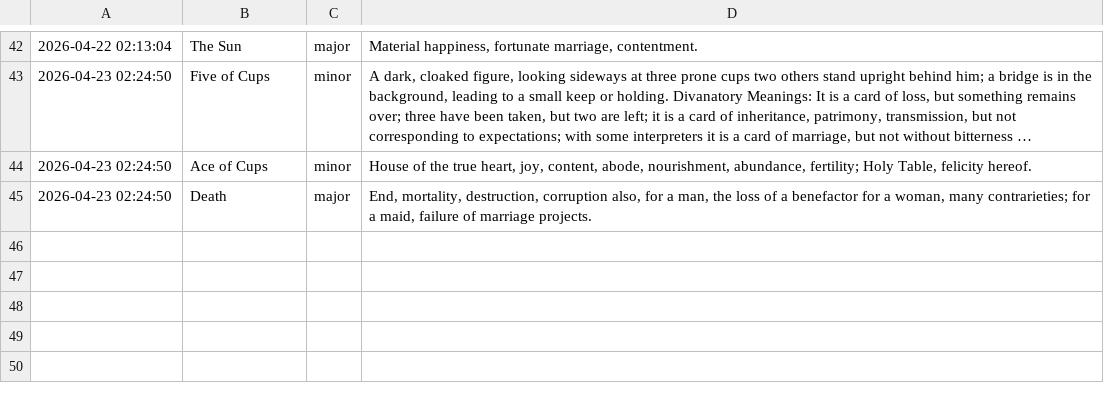
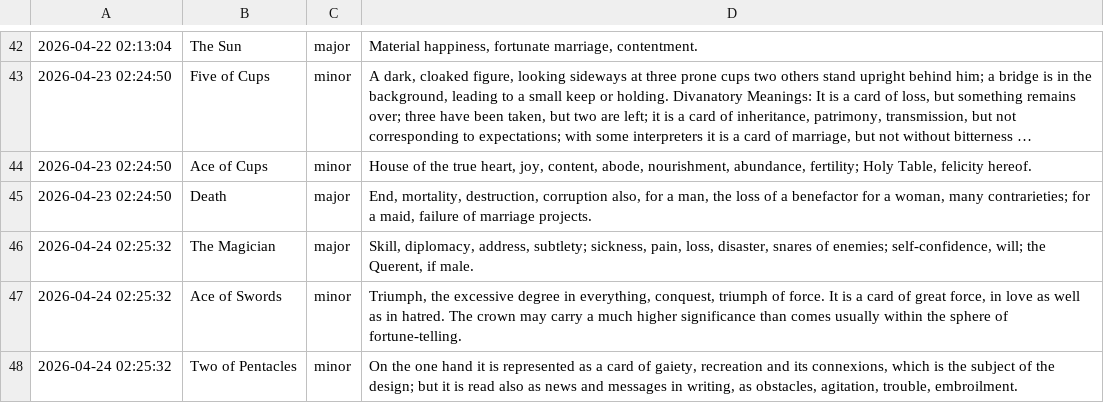
Before and after one commit to prakhar-upadhyay/Daily-Tarot-Scrapper, a CSV file: data_log.csv, drawn as a sheet; only a part is shown, gaps mark what is left out; long unchanged cells end in …; the diff names each change by its address in the sheet, - before the commit and + after, or states it on an @@ line.

```diff
--- a/data_log.csv
+++ b/data_log.csv
+row 46: 2026-04-24 02:25:32 | The Magician | major | Skill, diplomacy, address, subtlety; sickness, pain, loss, disaster, snares of enemies; self-confidence, will; the Querent, if male.
+row 47: 2026-04-24 02:25:32 | Ace of Swords | minor | Triumph, the excessive degree in everything, conquest, triumph of force. It is a card of great force, in love as well as in hatred. The crown may carry a much higher significance than comes usually within the sphere of fortune-telling.
+row 48: 2026-04-24 02:25:32 | Two of Pentacles | minor | On the one hand it is represented as a card of gaiety, recreation and its connexions, which is the subject of the design; but it is read also as news and messages in writing, as obstacles, agitation, trouble, embroilment.
```
